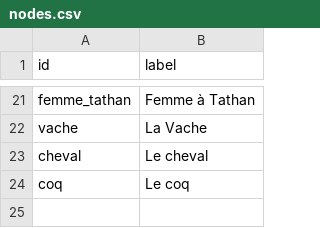
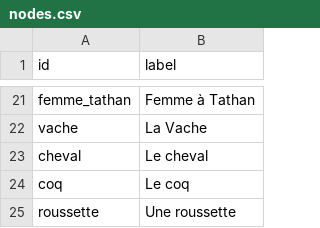
Before and after one commit to adriens/brousse-en-folie-network, a CSV file: nodes.csv, drawn as a sheet; only a part is shown, gaps mark what is left out; the diff names each change by its address in the sheet, - before the commit and + after, or states it on an @@ line.

```diff
--- a/nodes.csv
+++ b/nodes.csv
+row 25: roussette | Une roussette
```
Also changed, not shown: edges.csv.
